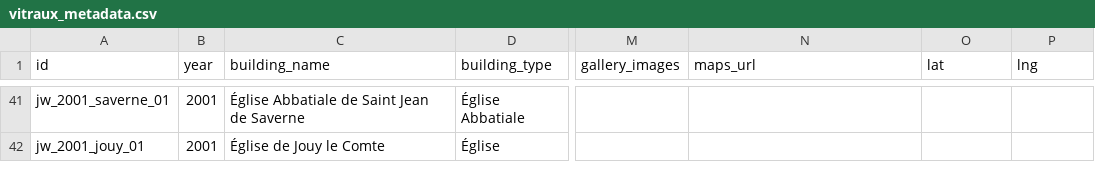
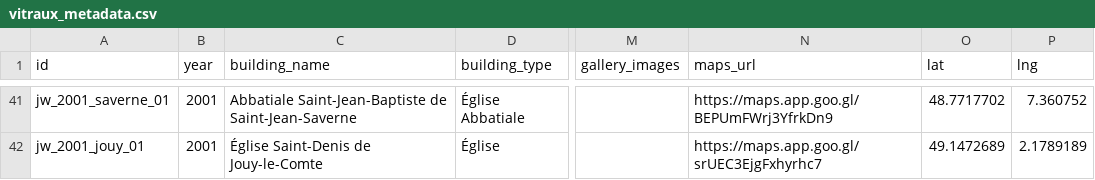
Before and after one commit to 13w13/weiss-gruber, a CSV file: vitraux_metadata.csv, drawn as a sheet; only a part is shown, gaps mark what is left out; the diff covers the shown part only; the diff names each change by its address in the sheet, - before the commit and + after, or states it on an @@ line.

```diff
--- a/vitraux_metadata.csv
+++ b/vitraux_metadata.csv
-C41 (building_name): Église Abbatiale de Saint Jean de Saverne
+C41 (building_name): Abbatiale Saint-Jean-Baptiste de Saint-Jean-Saverne
-N41 (maps_url): (empty)
+N41 (maps_url): https://maps.app.goo.gl/BEPUmFWrj3YfrkDn9
-O41 (lat): (empty)
+O41 (lat): 48.7717702
-P41 (lng): (empty)
+P41 (lng): 7.360752
-C42 (building_name): Église de Jouy le Comte
+C42 (building_name): Église Saint-Denis de Jouy-le-Comte
-N42 (maps_url): (empty)
+N42 (maps_url): https://maps.app.goo.gl/srUEC3EjgFxhyrhc7
-O42 (lat): (empty)
+O42 (lat): 49.1472689
-P42 (lng): (empty)
+P42 (lng): 2.1789189
```
Also changed, not shown: 61 edited cells elsewhere in this file.
